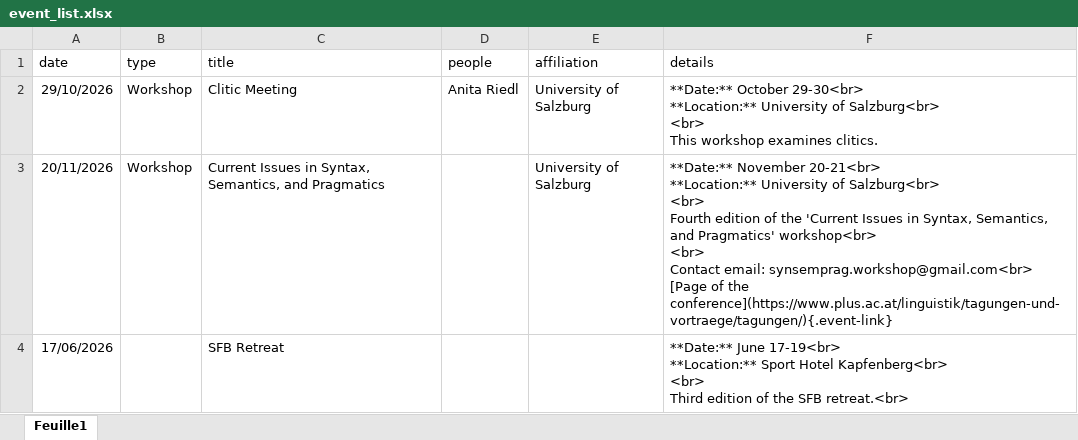
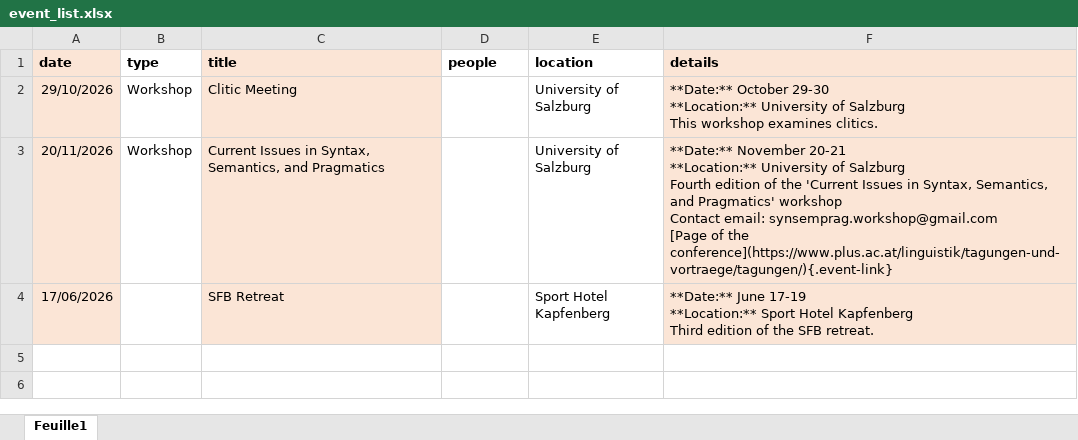
Before and after one commit to yanhiz/sfb_redefi, an Excel workbook: event_list.xlsx, sheet Feuille1, drawn as a sheet; values as stored, in another font and other column widths than the file's, no borders; ↵ is a line break in a cell; the diff names each change by its address in the sheet, - before the commit and + after, or states it on an @@ line.

```diff
--- a/event_list.xlsx (sheet Feuille1)
+++ b/event_list.xlsx (sheet Feuille1)
-A1:A4 fill: none
+A1:A4 fill: #FBE5D6
-A1:F1 bold: off
+A1:F1 bold: on
-C1:C4 fill: none
+C1:C4 fill: #FBE5D6
-E1: affiliation
+E1: location
-F1:F4 fill: none
+F1:F4 fill: #FBE5D6
-D2 (people): Anita Riedl
+D2 (people): (empty)
-F2 (details): **Date:** October 29-30<br> ↵ **Location:** University of Salzburg<br> ↵ <br> ↵ This workshop…
+F2 (details): **Date:** October 29-30 ↵ **Location:** University of Salzburg ↵ This workshop…
-F3 (details): **Date:** November 20-21<br> ↵ **Location:** University of Salzburg<br> ↵ <br> ↵ Fourth edition of the 'Current Issues in Syntax, Semantics, and Pragmatics' workshop<br> ↵ <br> ↵ Contact email: synsemprag.workshop@gmail.com<br> ↵ [Page of…
+F3 (details): **Date:** November 20-21 ↵ **Location:** University of Salzburg ↵ Fourth edition of the 'Current Issues in Syntax, Semantics, and Pragmatics' workshop ↵ Contact email: synsemprag.workshop@gmail.com ↵ [Page of…
-E4 (location): (empty)
+E4 (location): Sport Hotel Kapfenberg
-F4 (details): **Date:** June 17-19<br> ↵ **Location:** Sport Hotel Kapfenberg<br> ↵ <br> ↵ Third edition of the SFB retreat.<br>
+F4 (details): **Date:** June 17-19 ↵ **Location:** Sport Hotel Kapfenberg ↵ Third edition of the SFB retreat.
```
Also changed, not shown: member_list.xlsx, 39 other files.
